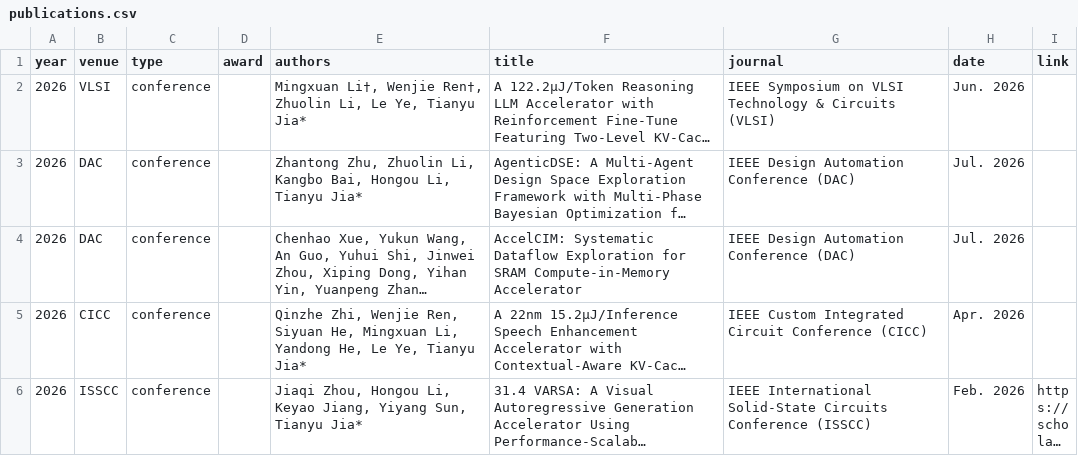
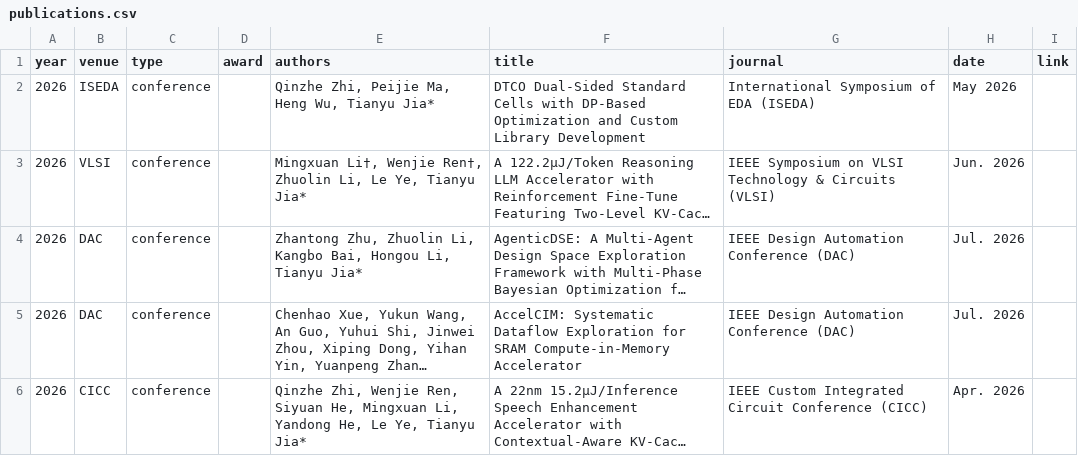
Before and after one commit to pku-pacific-lab/pku-pacific-lab.github.io, a CSV file: data/publications.csv, drawn as a sheet; only a part is shown; the shorter side is filled out with more unchanged rows; long unchanged cells end in …; the diff names each change by its address in the sheet, - before the commit and + after, or states it on an @@ line.

Commit message:
Add ISEDA'26 paper on DTCO dual-sided standard cells

```diff
--- a/data/publications.csv
+++ b/data/publications.csv
+row 2: 2026 | ISEDA | conference |  | Qinzhe Zhi, Peijie Ma, Heng Wu, Tianyu Jia* | DTCO Dual-Sided Standard Cells with DP-Based Optimization and Custom Library Development | International Symposium of EDA (ISEDA) | May 2026
```
